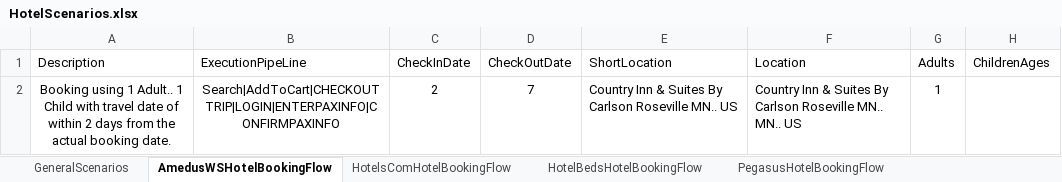
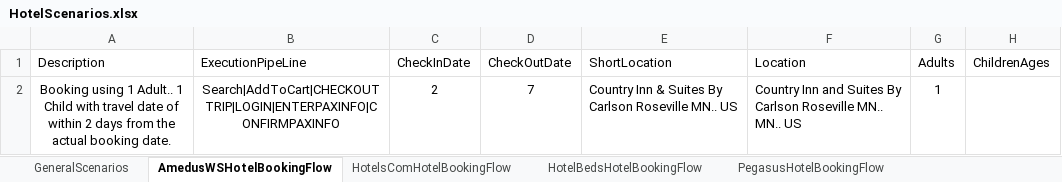
Before and after one commit to varun1308/rovia-automation, an Excel workbook: Rovia.UI.Automation.Tests/DataSheet/Hotel/HotelScenarios.xlsx, sheet AmedusWSHotelBookingFlow, drawn as a sheet; only a part is shown; values as stored, in another font and other column widths than the file's, no borders; table styles not drawn; the diff names each change by its address in the sheet, - before the commit and + after, or states it on an @@ line.

Commit message:
updated hotel location in scenario

```diff
--- a/Rovia.UI.Automation.Tests/DataSheet/Hotel/HotelScenarios.xlsx (sheet AmedusWSHotelBookingFlow)
+++ b/Rovia.UI.Automation.Tests/DataSheet/Hotel/HotelScenarios.xlsx (sheet AmedusWSHotelBookingFlow)
-F2 (Location): Country Inn & Suites By…
+F2 (Location): Country Inn and Suites By…
```
